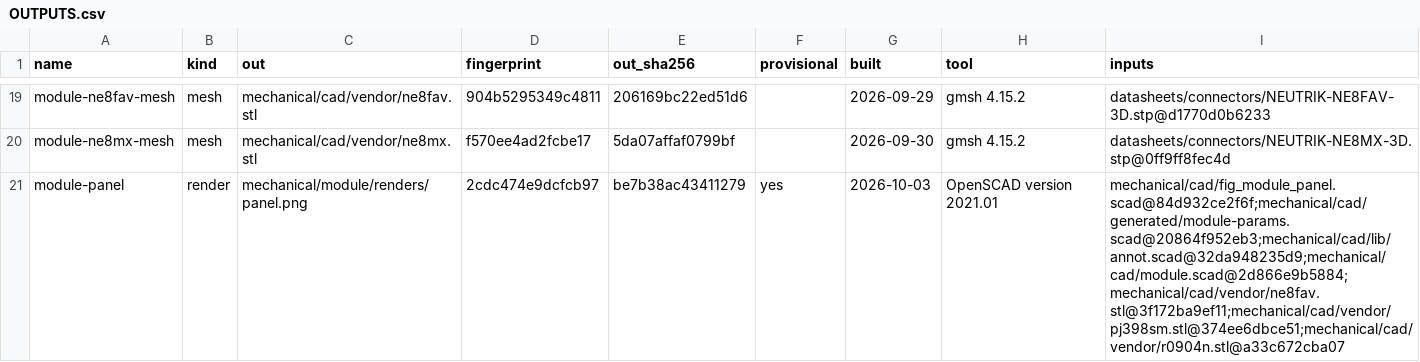
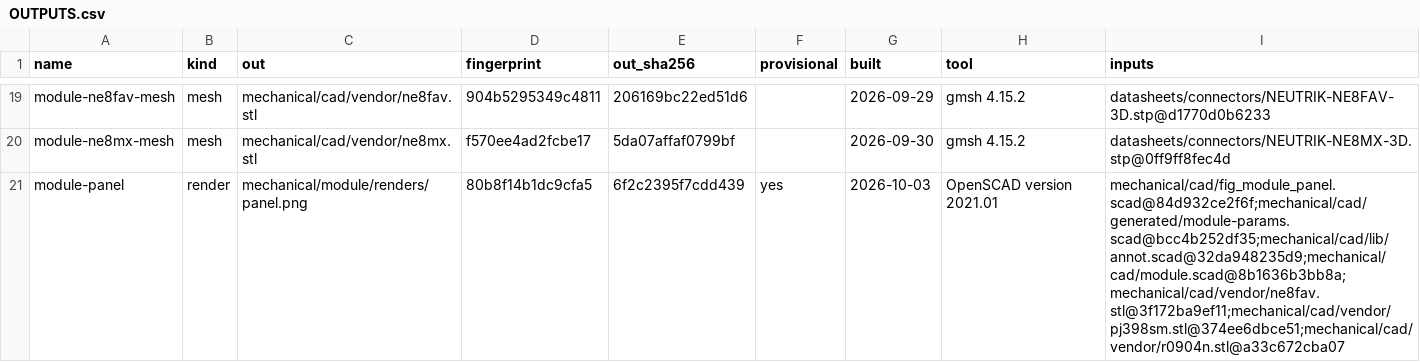
Before and after one commit to jeffmhopkins/Woody, a CSV file: mechanical/module/OUTPUTS.csv, drawn as a sheet; only a part is shown, gaps mark what is left out; the diff covers the shown part only.

```diff
--- a/mechanical/module/OUTPUTS.csv
+++ b/mechanical/module/OUTPUTS.csv
@@ -20,2 +20,2 @@ module-ne8fav-mesh,mesh,mechanical/cad/vendor/ne8fav.stl,904b5295349c4811,206169
 module-ne8mx-mesh,mesh,mechanical/cad/vendor/ne8mx.stl,f570ee4ad2fcbe17,5da07affaf0799bf,,2026-09-30,gmsh 4.15.2,datasheets/connectors/NEUTRIK-NE8MX-3D.stp@0ff9ff8fec4d
-module-panel,render,mechanical/module/renders/panel.png,2cdc474e9dcfcb97,be7b38ac43411279,yes,2026-10-03,OpenSCAD version 2021.01,mechanical/cad/fig_module_panel.scad@84d932ce2f6f;mechanical/cad/generated/module-params.scad@20864f952eb3;mechanical/cad/lib/annot.scad@32da948235d9;mechanical/cad/module.scad@2d866e9b5884;mechanical/cad/vendor/ne8fav.stl@3f172ba9ef11;mechanical/cad/vendor/pj398sm.stl@374ee6dbce51;mechanical/cad/vendor/r0904n.stl@a33c672cba07
+module-panel,render,mechanical/module/renders/panel.png,80b8f14b1dc9cfa5,6f2c2395f7cdd439,yes,2026-10-03,OpenSCAD version 2021.01,mechanical/cad/fig_module_panel.scad@84d932ce2f6f;mechanical/cad/generated/module-params.scad@bcc4b252df35;mechanical/cad/lib/annot.scad@32da948235d9;mechanical/cad/module.scad@8b1636b3bb8a;mechanical/cad/vendor/ne8fav.stl@3f172ba9ef11;mechanical/cad/vendor/pj398sm.stl@374ee6dbce51;mechanical/cad/vendor/r0904n.stl@a33c672cba07
```
Also changed, not shown: 45 edited cells elsewhere in this file, 12 other files.
